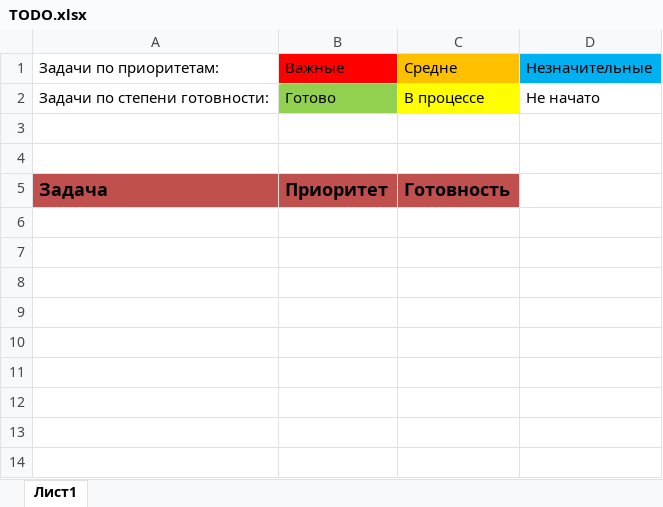
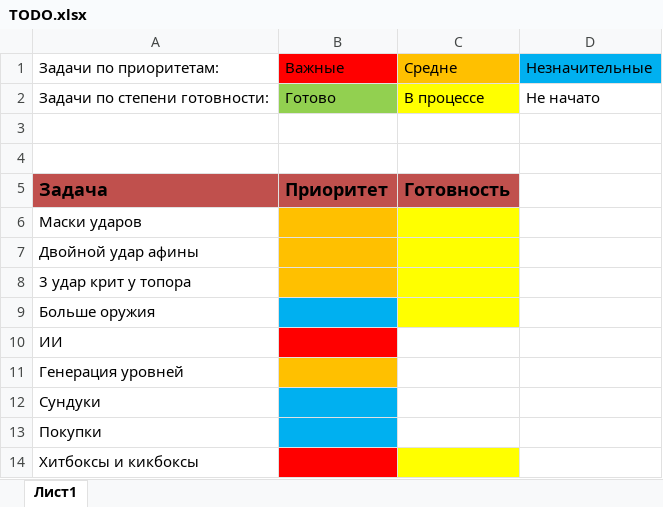
Before and after one commit to germangorodnev/ShootEmAll, an Excel workbook: TODO.xlsx, sheet Лист1, drawn as a sheet; values as stored, in another font and other column widths than the file's, no borders; charts and pictures not drawn; the diff names each change by its address in the sheet, - before the commit and + after, or states it on an @@ line.

```diff
--- a/TODO.xlsx (sheet Лист1)
+++ b/TODO.xlsx (sheet Лист1)
+row 6: Маски ударов
+row 7: Двойной удар афины
+row 8: 3 удар крит у топора
+row 9: Больше оружия
+row 10: ИИ
+row 11: Генерация уровней
+row 12: Сундуки
+row 13: Покупки
+row 14: Хитбоксы и кикбоксы
```
Also changed, not shown: 41 other files.
